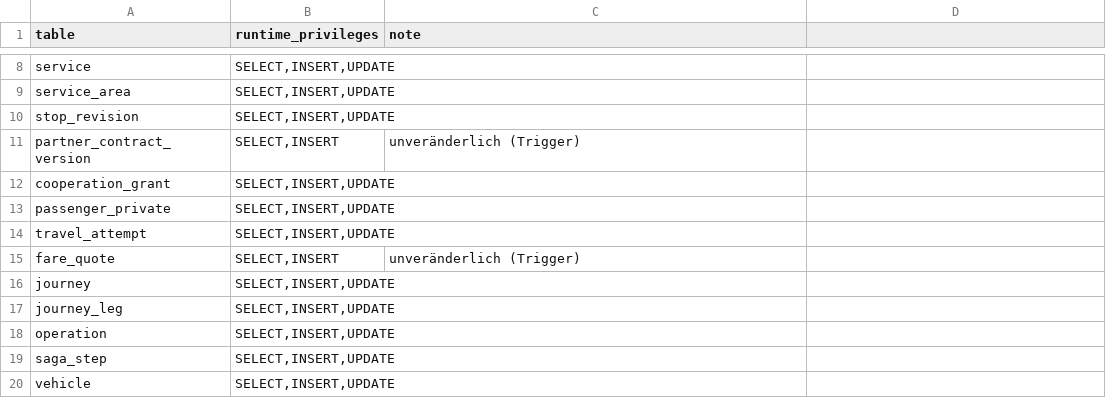
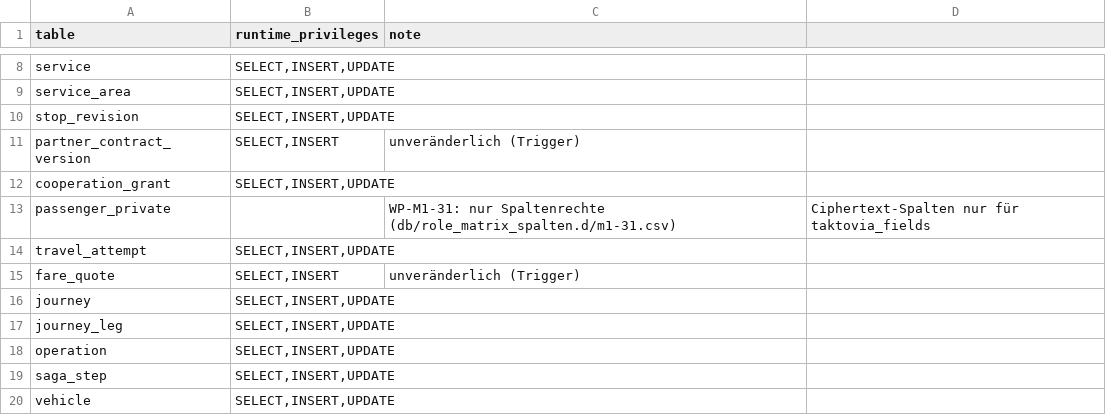
Before and after one commit to DataHub-Chiemgau/TAKTOVIA, a CSV file: db/role_matrix.d/00_kern.csv, drawn as a sheet; only a part is shown, gaps mark what is left out.

```diff
--- a/db/role_matrix.d/00_kern.csv
+++ b/db/role_matrix.d/00_kern.csv
@@ -12,3 +12,3 @@ partner_contract_version;SELECT,INSERT;unveränderlich (Trigger)
 cooperation_grant;SELECT,INSERT,UPDATE;
-passenger_private;SELECT,INSERT,UPDATE;
+passenger_private;;WP-M1-31: nur Spaltenrechte (db/role_matrix_spalten.d/m1-31.csv); Ciphertext-Spalten nur für taktovia_fields
 travel_attempt;SELECT,INSERT,UPDATE;
```
Also changed, not shown: backend/modules/identity/src/main/resources/rechtematrix/rechtematrix.csv, infra/deploy/geheimnisse.csv, 39 other files.
